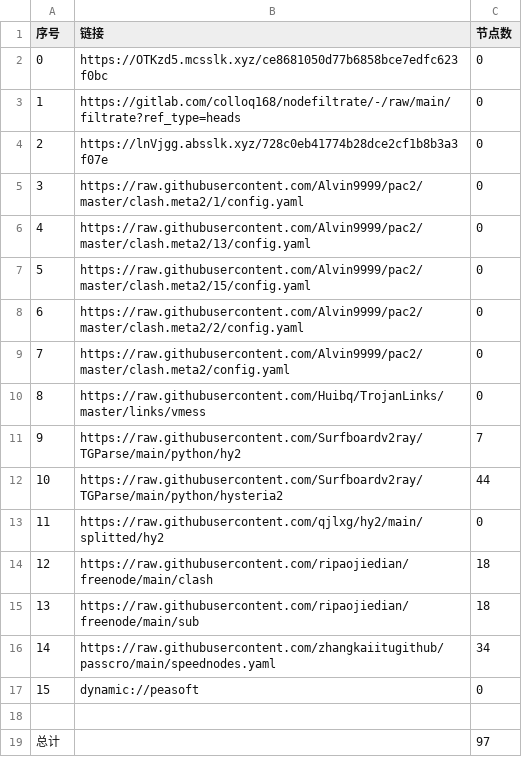
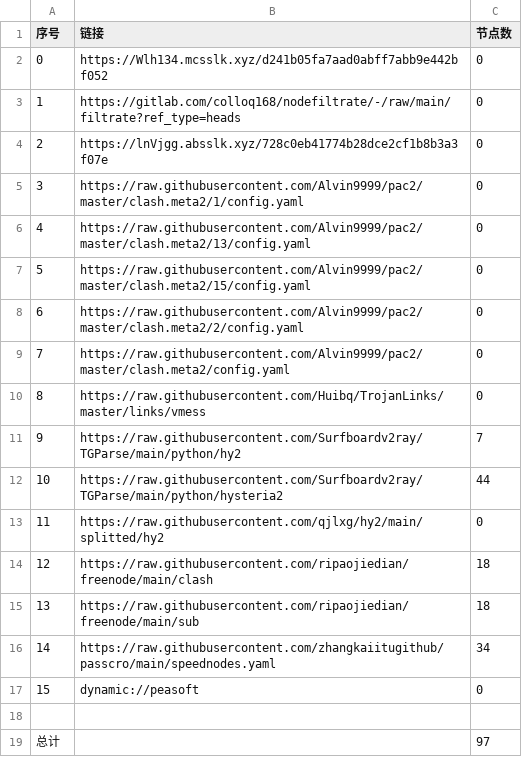
Before and after one commit to flyinghighly/NoMoreWalls, a CSV file: list_result.csv, drawn as a sheet.

```diff
--- a/list_result.csv
+++ b/list_result.csv
@@ -1,3 +1,3 @@
 序号,链接,节点数
-0,https://OTKzd5.mcsslk.xyz/ce8681050d77b6858bce7edfc623f0bc,0
+0,https://Wlh134.mcsslk.xyz/d241b05fa7aad0abff7abb9e442bf052,0
 1,https://gitlab.com/colloq168/nodefiltrate/-/raw/main/filtrate?ref_type=heads,0
```
Also changed, not shown: 3 other files.
